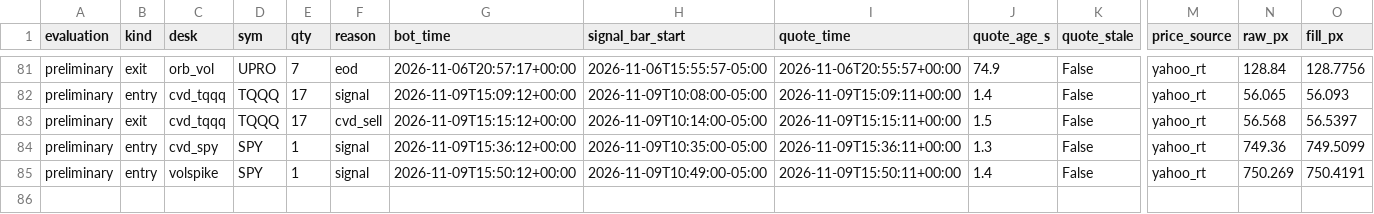
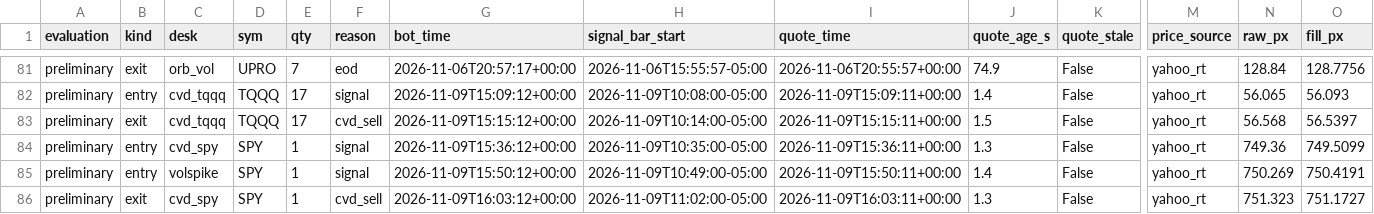
Before and after one commit to vivekgomathinayagam-ux/Trading-lab, a CSV file: ledger/daytrade_fills.csv, drawn as a sheet; only a part is shown, gaps mark what is left out; rows hold the shown columns only; the diff names each change by its address in the sheet, - before the commit and + after, or states it on an @@ line.

Commit message:
snapshot 2026-11-09T11:15-05:00

```diff
--- a/ledger/daytrade_fills.csv
+++ b/ledger/daytrade_fills.csv
+row 86: preliminary | exit | cvd_spy | SPY | 1 | cvd_sell | 2026-11-09T16:03:12+00:00 | 2026-11-09T11:02:00-05:00 | 2026-11-09T16:03:11+00:00 | 1.3 | False | yahoo_rt | 751.323 | 751.1727
```
